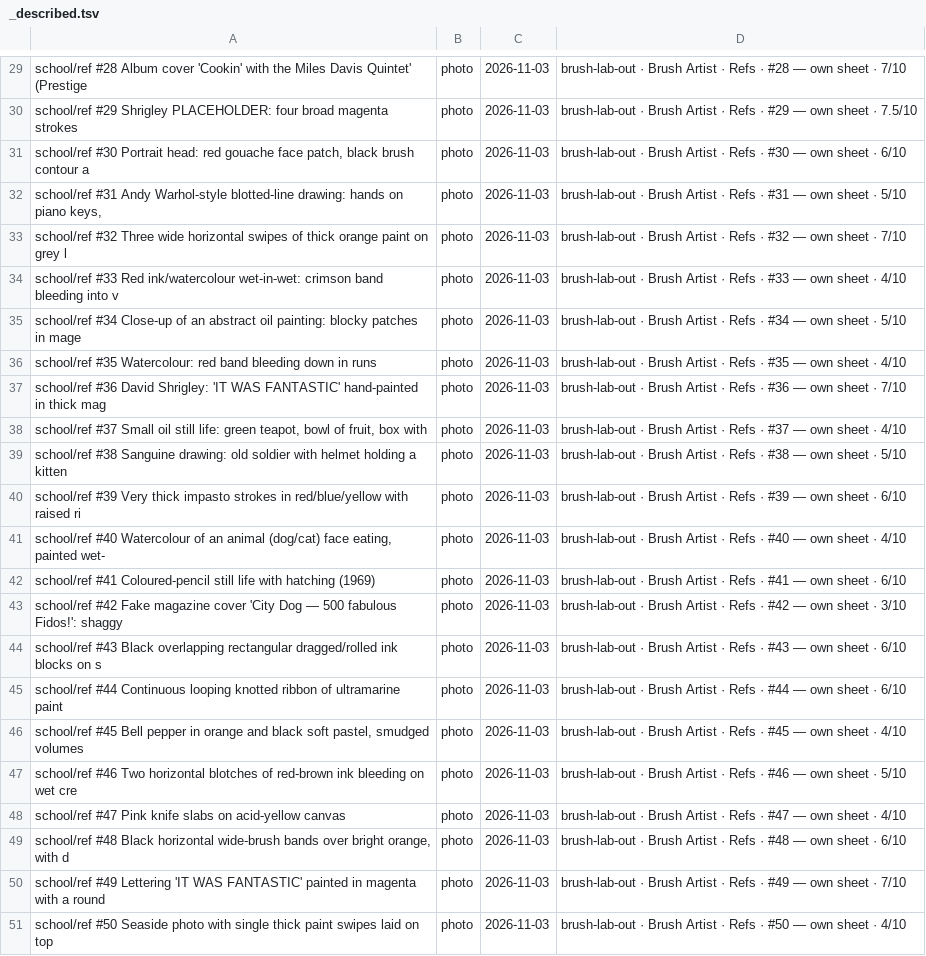
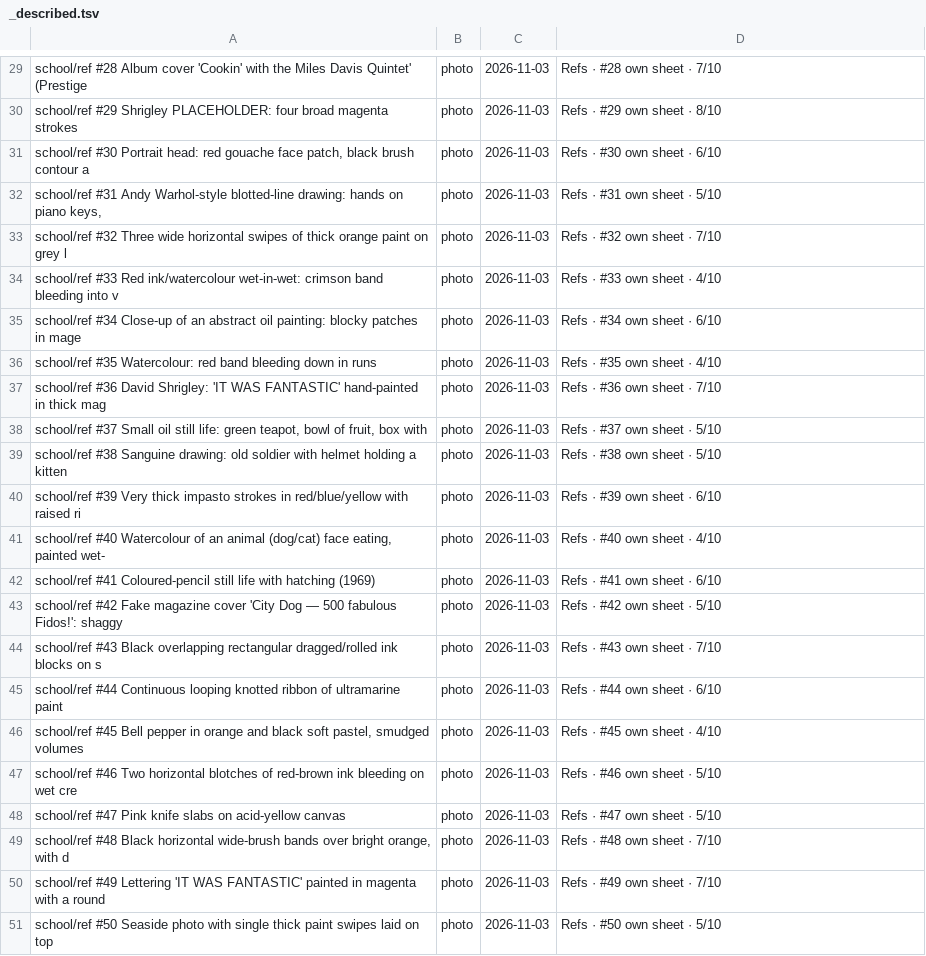
Before and after one commit to m0k1mo/mamay, a TSV file: brush-lab/progress/_described.tsv, drawn as a sheet; only a part is shown, gaps mark what is left out; the diff covers the shown part only; the diff names each change by its address in the sheet, - before the commit and + after, or states it on an @@ line.

```diff
--- a/brush-lab/progress/_described.tsv
+++ b/brush-lab/progress/_described.tsv
-D29: brush-lab-out · Brush Artist · Refs · #28 — own sheet · 7/10
+D29: Refs · #28 own sheet · 7/10
-D30: brush-lab-out · Brush Artist · Refs · #29 — own sheet · 7.5/10
+D30: Refs · #29 own sheet · 8/10
-D31: brush-lab-out · Brush Artist · Refs · #30 — own sheet · 6/10
+D31: Refs · #30 own sheet · 6/10
-D32: brush-lab-out · Brush Artist · Refs · #31 — own sheet · 5/10
+D32: Refs · #31 own sheet · 5/10
-D33: brush-lab-out · Brush Artist · Refs · #32 — own sheet · 7/10
+D33: Refs · #32 own sheet · 7/10
-D34: brush-lab-out · Brush Artist · Refs · #33 — own sheet · 4/10
+D34: Refs · #33 own sheet · 4/10
-D35: brush-lab-out · Brush Artist · Refs · #34 — own sheet · 5/10
+D35: Refs · #34 own sheet · 6/10
-D36: brush-lab-out · Brush Artist · Refs · #35 — own sheet · 4/10
+D36: Refs · #35 own sheet · 4/10
-D37: brush-lab-out · Brush Artist · Refs · #36 — own sheet · 7/10
+D37: Refs · #36 own sheet · 7/10
-D38: brush-lab-out · Brush Artist · Refs · #37 — own sheet · 4/10
+D38: Refs · #37 own sheet · 5/10
-D39: brush-lab-out · Brush Artist · Refs · #38 — own sheet · 5/10
+D39: Refs · #38 own sheet · 5/10
-D40: brush-lab-out · Brush Artist · Refs · #39 — own sheet · 6/10
+D40: Refs · #39 own sheet · 6/10
-D41: brush-lab-out · Brush Artist · Refs · #40 — own sheet · 4/10
+D41: Refs · #40 own sheet · 4/10
-D42: brush-lab-out · Brush Artist · Refs · #41 — own sheet · 6/10
+D42: Refs · #41 own sheet · 6/10
-D43: brush-lab-out · Brush Artist · Refs · #42 — own sheet · 3/10
+D43: Refs · #42 own sheet · 5/10
-D44: brush-lab-out · Brush Artist · Refs · #43 — own sheet · 6/10
+D44: Refs · #43 own sheet · 7/10
-D45: brush-lab-out · Brush Artist · Refs · #44 — own sheet · 6/10
+D45: Refs · #44 own sheet · 6/10
-D46: brush-lab-out · Brush Artist · Refs · #45 — own sheet · 4/10
+D46: Refs · #45 own sheet · 4/10
-D47: brush-lab-out · Brush Artist · Refs · #46 — own sheet · 5/10
+D47: Refs · #46 own sheet · 5/10
-D48: brush-lab-out · Brush Artist · Refs · #47 — own sheet · 4/10
+D48: Refs · #47 own sheet · 5/10
-D49: brush-lab-out · Brush Artist · Refs · #48 — own sheet · 6/10
+D49: Refs · #48 own sheet · 7/10
-D50: brush-lab-out · Brush Artist · Refs · #49 — own sheet · 7/10
+D50: Refs · #49 own sheet · 7/10
-D51: brush-lab-out · Brush Artist · Refs · #50 — own sheet · 4/10
+D51: Refs · #50 own sheet · 5/10
```
Also changed, not shown: 1 added row, 1 removed row and 27 edited cells elsewhere in this file, 2 other files.
